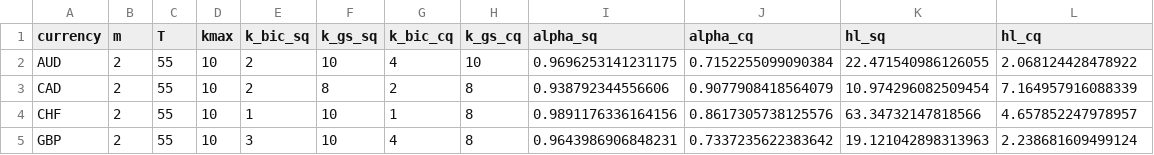
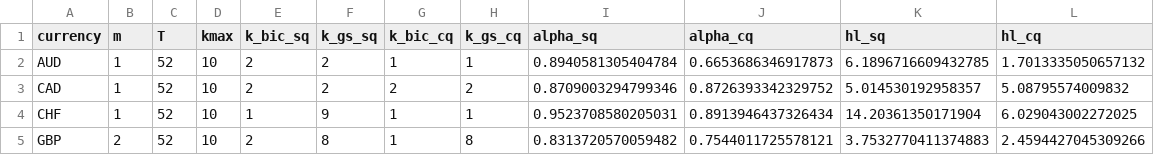
Before and after one commit to ricardogs-econ/model-LB-replication, a CSV file: ppp_ar_diagnostic.csv, drawn as a sheet; only a part is shown; the diff covers the shown part only.

Commit message:
Release v1.1.4: correct AR-order window, fix size/power defaults
ppp_ar_diagnostic.csv's AR-order column (k_bic_cq, the only column any
downstream script reads) was selected by BIC on the 1970-2024 (T=55)
window and never re-run after the sample was fixed to 1973-2024 (T=52)
in v1.1.2 -- no script to regenerate it had ever shipped.

Adds select_ar_order.py (reuses hl_median_unbiased.py's own
build_Z/detrend/adf_fit kernels for methodological consistency) and
regenerates the diagnostic on the correct window. AUD, GBP, and NZD
move from p=4 to p=1 (decisively: BIC is monotonically worse at every
higher lag for AUD/NZD, clear for GBP); CAD, CHF, JPY, NOK, SEK are
unchanged, which is itself a check the method isn't miscalibrated.

Downstream, re-running the empirical block and half-life module with
the corrected p changes the paper's headline persistence finding: the
half-life CI collapse count drops from 5/8 to 3/8 currencies (AUD,
GBP, NZD no longer collapse, because their constant-mean interval is
already bounded once p is corrected -- it was artificially unbounded
under the stale p=4). Median half-life (constant-mean) moves 8.4 -> 7.0
years; unit-root verdicts remain unanimous non-rejection. The
calibration surface (tab:pppsurface/cbar/cv) is unaffected: it is
computed for the general (m,T,p) grid independent of which currencies
use which cell.

Also fixes size_power_cbar_comparison.py's DEF replication counts
(R_cv/R_table/R_curve 6000/6000/2500 -> 10000/10000/10000) and its
default calibrated c-bar literal (-8.7 -> -8.40), matching the actual
(never-shipped) production script figuras_v6.py::tab_power that
generated the published tab:power -- verified against the archived
tab_power.tex, which already matched the paper exactly; the shipped
script's old defaults, inherited from validacao_tab4_fig2.py at the
v1.1.0 rename, never did.

```diff
--- a/ppp_ar_diagnostic.csv
+++ b/ppp_ar_diagnostic.csv
@@ -1,5 +1,5 @@
 currency,m,T,kmax,k_bic_sq,k_gs_sq,k_bic_cq,k_gs_cq,alpha_sq,alpha_cq,hl_sq,hl_cq
-AUD,2,55,10,2,10,4,10,0.9696253141231175,0.7152255099090384,22.471540986126055,2.068124428478922
-CAD,2,55,10,2,8,2,8,0.938792344556606,0.9077908418564079,10.974296082509454,7.164957916088339
-CHF,2,55,10,1,10,1,8,0.9891176336164156,0.8617305738125576,63.34732147818566,4.657852247978957
-GBP,2,55,10,3,10,4,8,0.9643986906848231,0.7337235622383642,19.121042898313963,2.238681609499124
+AUD,1,52,10,2,2,1,1,0.8940581305404784,0.6653686346917873,6.1896716609432785,1.7013335050657132
+CAD,1,52,10,2,2,2,2,0.8709003294799346,0.8726393342329752,5.014530192958357,5.08795574009832
+CHF,1,52,10,1,9,1,1,0.9523708580205031,0.8913946437326434,14.20361350171904,6.029043002272025
+GBP,2,52,10,2,8,1,8,0.8313720570059482,0.7544011725578121,3.7532770411374883,2.4594427045309266
```
Also changed, not shown: 32 edited cells elsewhere in this file, 5 other files.
